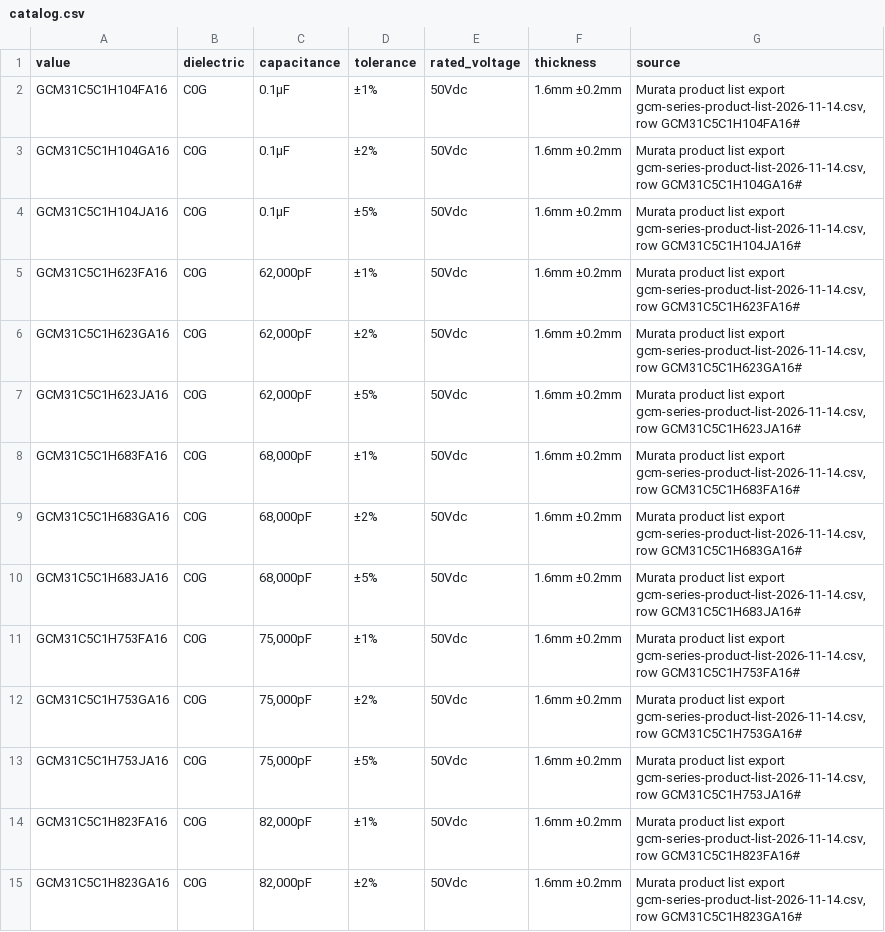
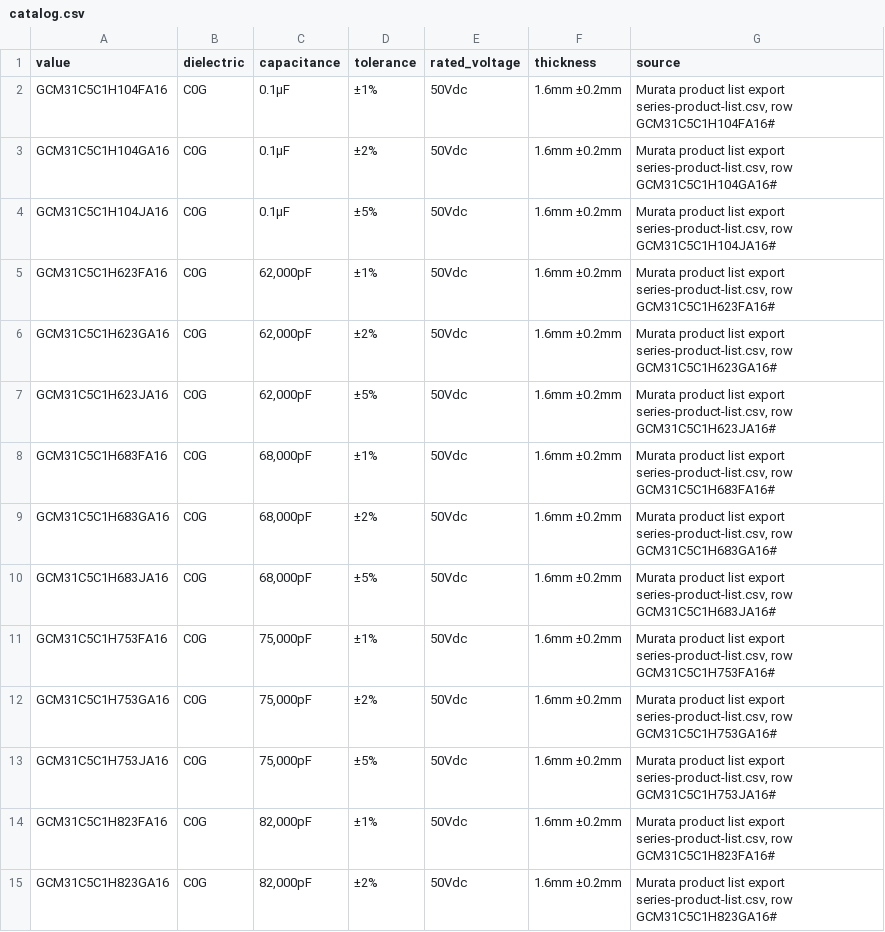
Before and after one commit to kb1lqc/AgentEDA-Parts, a CSV file: components/Murata/GCM31C/catalog.csv, drawn as a sheet; only a part is shown; the diff covers the shown part only.

```diff
--- a/components/Murata/GCM31C/catalog.csv
+++ b/components/Murata/GCM31C/catalog.csv
@@ -1,15 +1,15 @@
 value,dielectric,capacitance,tolerance,rated_voltage,thickness,source
-GCM31C5C1H104FA16,C0G,0.1μF,±1%,50Vdc,1.6mm ±0.2mm,"Murata product list export gcm-series-product-list-2026-11-14.csv, row GCM31C5C1H104FA16#"
-GCM31C5C1H104GA16,C0G,0.1μF,±2%,50Vdc,1.6mm ±0.2mm,"Murata product list export gcm-series-product-list-2026-11-14.csv, row GCM31C5C1H104GA16#"
-GCM31C5C1H104JA16,C0G,0.1μF,±5%,50Vdc,1.6mm ±0.2mm,"Murata product list export gcm-series-product-list-2026-11-14.csv, row GCM31C5C1H104JA16#"
-GCM31C5C1H623FA16,C0G,"62,000pF",±1%,50Vdc,1.6mm ±0.2mm,"Murata product list export gcm-series-product-list-2026-11-14.csv, row GCM31C5C1H623FA16#"
-GCM31C5C1H623GA16,C0G,"62,000pF",±2%,50Vdc,1.6mm ±0.2mm,"Murata product list export gcm-series-product-list-2026-11-14.csv, row GCM31C5C1H623GA16#"
-GCM31C5C1H623JA16,C0G,"62,000pF",±5%,50Vdc,1.6mm ±0.2mm,"Murata product list export gcm-series-product-list-2026-11-14.csv, row GCM31C5C1H623JA16#"
-GCM31C5C1H683FA16,C0G,"68,000pF",±1%,50Vdc,1.6mm ±0.2mm,"Murata product list export gcm-series-product-list-2026-11-14.csv, row GCM31C5C1H683FA16#"
-GCM31C5C1H683GA16,C0G,"68,000pF",±2%,50Vdc,1.6mm ±0.2mm,"Murata product list export gcm-series-product-list-2026-11-14.csv, row GCM31C5C1H683GA16#"
-GCM31C5C1H683JA16,C0G,"68,000pF",±5%,50Vdc,1.6mm ±0.2mm,"Murata product list export gcm-series-product-list-2026-11-14.csv, row GCM31C5C1H683JA16#"
-GCM31C5C1H753FA16,C0G,"75,000pF",±1%,50Vdc,1.6mm ±0.2mm,"Murata product list export gcm-series-product-list-2026-11-14.csv, row GCM31C5C1H753FA16#"
-GCM31C5C1H753GA16,C0G,"75,000pF",±2%,50Vdc,1.6mm ±0.2mm,"Murata product list export gcm-series-product-list-2026-11-14.csv, row GCM31C5C1H753GA16#"
-GCM31C5C1H753JA16,C0G,"75,000pF",±5%,50Vdc,1.6mm ±0.2mm,"Murata product list export gcm-series-product-list-2026-11-14.csv, row GCM31C5C1H753JA16#"
-GCM31C5C1H823FA16,C0G,"82,000pF",±1%,50Vdc,1.6mm ±0.2mm,"Murata product list export gcm-series-product-list-2026-11-14.csv, row GCM31C5C1H823FA16#"
-GCM31C5C1H823GA16,C0G,"82,000pF",±2%,50Vdc,1.6mm ±0.2mm,"Murata product list export gcm-series-product-list-2026-11-14.csv, row GCM31C5C1H823GA16#"
+GCM31C5C1H104FA16,C0G,0.1μF,±1%,50Vdc,1.6mm ±0.2mm,"Murata product list export series-product-list.csv, row GCM31C5C1H104FA16#"
+GCM31C5C1H104GA16,C0G,0.1μF,±2%,50Vdc,1.6mm ±0.2mm,"Murata product list export series-product-list.csv, row GCM31C5C1H104GA16#"
+GCM31C5C1H104JA16,C0G,0.1μF,±5%,50Vdc,1.6mm ±0.2mm,"Murata product list export series-product-list.csv, row GCM31C5C1H104JA16#"
+GCM31C5C1H623FA16,C0G,"62,000pF",±1%,50Vdc,1.6mm ±0.2mm,"Murata product list export series-product-list.csv, row GCM31C5C1H623FA16#"
+GCM31C5C1H623GA16,C0G,"62,000pF",±2%,50Vdc,1.6mm ±0.2mm,"Murata product list export series-product-list.csv, row GCM31C5C1H623GA16#"
+GCM31C5C1H623JA16,C0G,"62,000pF",±5%,50Vdc,1.6mm ±0.2mm,"Murata product list export series-product-list.csv, row GCM31C5C1H623JA16#"
+GCM31C5C1H683FA16,C0G,"68,000pF",±1%,50Vdc,1.6mm ±0.2mm,"Murata product list export series-product-list.csv, row GCM31C5C1H683FA16#"
+GCM31C5C1H683GA16,C0G,"68,000pF",±2%,50Vdc,1.6mm ±0.2mm,"Murata product list export series-product-list.csv, row GCM31C5C1H683GA16#"
+GCM31C5C1H683JA16,C0G,"68,000pF",±5%,50Vdc,1.6mm ±0.2mm,"Murata product list export series-product-list.csv, row GCM31C5C1H683JA16#"
+GCM31C5C1H753FA16,C0G,"75,000pF",±1%,50Vdc,1.6mm ±0.2mm,"Murata product list export series-product-list.csv, row GCM31C5C1H753FA16#"
+GCM31C5C1H753GA16,C0G,"75,000pF",±2%,50Vdc,1.6mm ±0.2mm,"Murata product list export series-product-list.csv, row GCM31C5C1H753GA16#"
+GCM31C5C1H753JA16,C0G,"75,000pF",±5%,50Vdc,1.6mm ±0.2mm,"Murata product list export series-product-list.csv, row GCM31C5C1H753JA16#"
+GCM31C5C1H823FA16,C0G,"82,000pF",±1%,50Vdc,1.6mm ±0.2mm,"Murata product list export series-product-list.csv, row GCM31C5C1H823FA16#"
+GCM31C5C1H823GA16,C0G,"82,000pF",±2%,50Vdc,1.6mm ±0.2mm,"Murata product list export series-product-list.csv, row GCM31C5C1H823GA16#"
```
Also changed, not shown: 68 edited cells elsewhere in this file, components/Murata/GCM219/catalog.csv, components/Murata/GCM21A/catalog.csv, 22 other files.
